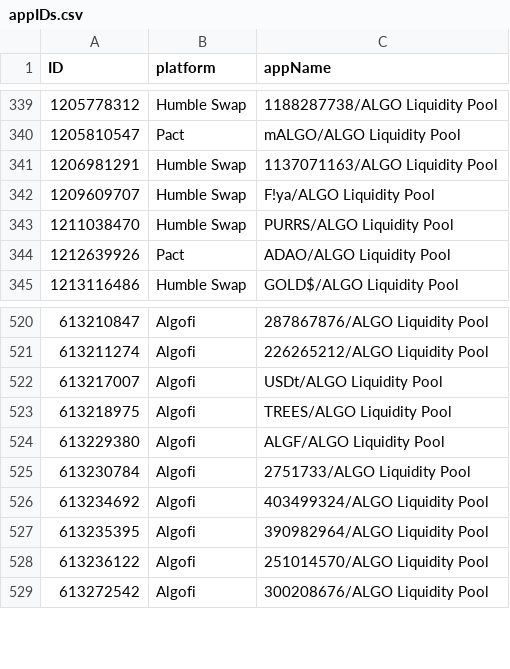
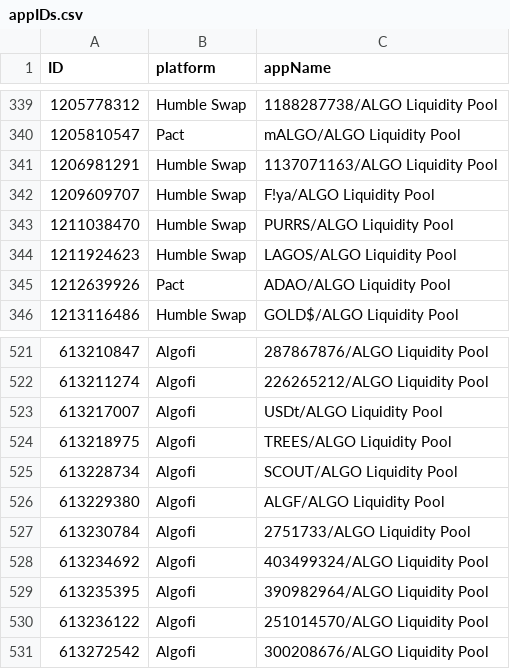
Before and after one commit to HashingSlash/Detechdefi, a CSV file: resources/appIDs.csv, drawn as a sheet; only a part is shown, gaps mark what is left out; the diff names each change by its address in the sheet, - before the commit and + after, or states it on an @@ line.

```diff
--- a/resources/appIDs.csv
+++ b/resources/appIDs.csv
+row 344: 1211924623 | Humble Swap | LAGOS/ALGO Liquidity Pool
+row 525: 613228734 | Algofi | SCOUT/ALGO Liquidity Pool
```
Also changed, not shown: resources/assets.csv, 5 other files.
